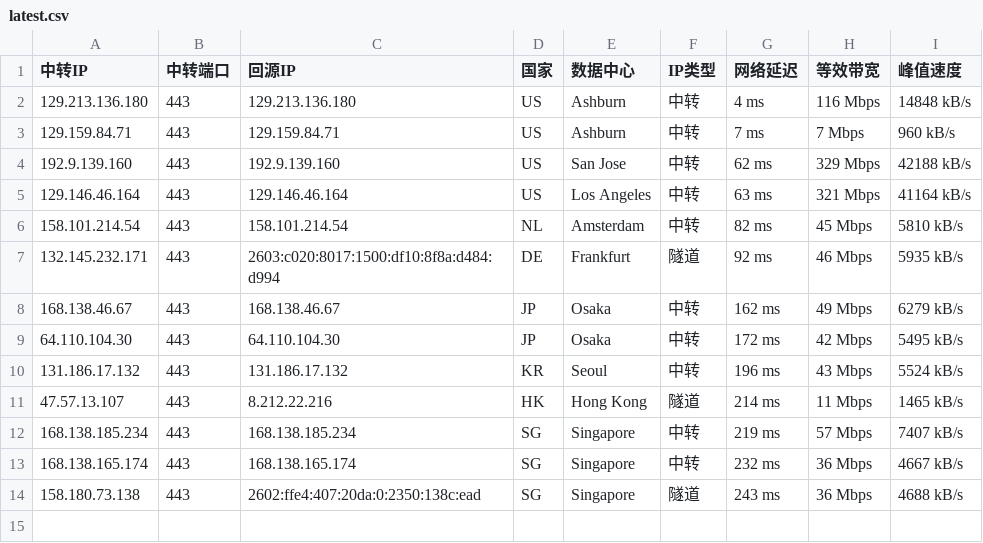
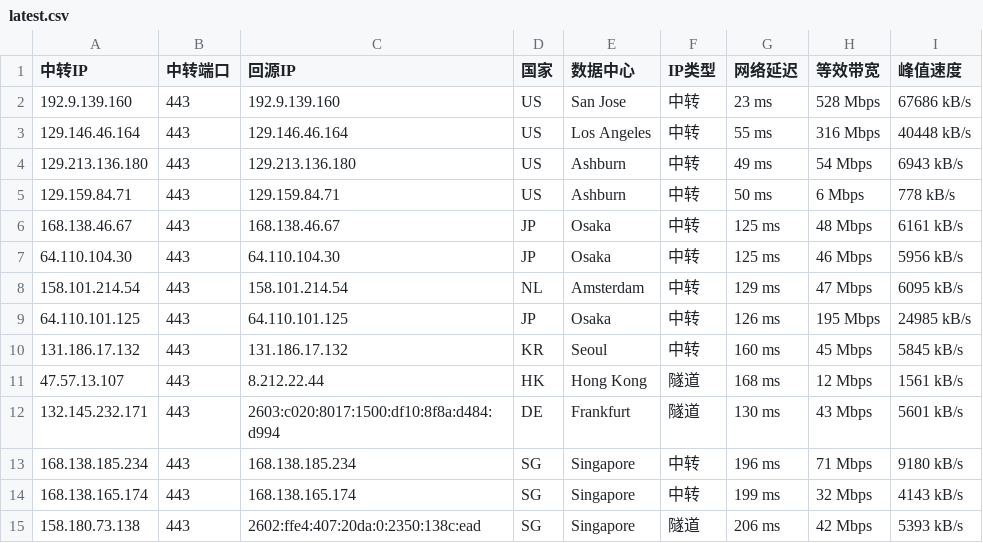
Before and after one commit to 520mmxx/CF-PROXYIP, a CSV file: latest.csv, drawn as a sheet.

```diff
--- a/latest.csv
+++ b/latest.csv
@@ -1,14 +1,15 @@
 中转IP,中转端口,回源IP,国家,数据中心,IP类型,网络延迟,等效带宽,峰值速度
-129.213.136.180,443,129.213.136.180,US,Ashburn,中转,4 ms,116 Mbps,14848 kB/s
-129.159.84.71,443,129.159.84.71,US,Ashburn,中转,7 ms,7 Mbps,960 kB/s
-192.9.139.160,443,192.9.139.160,US,San Jose,中转,62 ms,329 Mbps,42188 kB/s
-129.146.46.164,443,129.146.46.164,US,Los Angeles,中转,63 ms,321 Mbps,41164 kB/s
-158.101.214.54,443,158.101.214.54,NL,Amsterdam,中转,82 ms,45 Mbps,5810 kB/s
-132.145.232.171,443,2603:c020:8017:1500:df10:8f8a:d484:d994,DE,Frankfurt,隧道,92 ms,46 Mbps,5935 kB/s
-168.138.46.67,443,168.138.46.67,JP,Osaka,中转,162 ms,49 Mbps,6279 kB/s
-64.110.104.30,443,64.110.104.30,JP,Osaka,中转,172 ms,42 Mbps,5495 kB/s
-131.186.17.132,443,131.186.17.132,KR,Seoul,中转,196 ms,43 Mbps,5524 kB/s
-47.57.13.107,443,8.212.22.216,HK,Hong Kong,隧道,214 ms,11 Mbps,1465 kB/s
-168.138.185.234,443,168.138.185.234,SG,Singapore,中转,219 ms,57 Mbps,7407 kB/s
-168.138.165.174,443,168.138.165.174,SG,Singapore,中转,232 ms,36 Mbps,4667 kB/s
-158.180.73.138,443,2602:ffe4:407:20da:0:2350:138c:ead,SG,Singapore,隧道,243 ms,36 Mbps,4688 kB/s
+192.9.139.160,443,192.9.139.160,US,San Jose,中转,23 ms,528 Mbps,67686 kB/s
+129.146.46.164,443,129.146.46.164,US,Los Angeles,中转,55 ms,316 Mbps,40448 kB/s
+129.213.136.180,443,129.213.136.180,US,Ashburn,中转,49 ms,54 Mbps,6943 kB/s
+129.159.84.71,443,129.159.84.71,US,Ashburn,中转,50 ms,6 Mbps,778 kB/s
+168.138.46.67,443,168.138.46.67,JP,Osaka,中转,125 ms,48 Mbps,6161 kB/s
+64.110.104.30,443,64.110.104.30,JP,Osaka,中转,125 ms,46 Mbps,5956 kB/s
+158.101.214.54,443,158.101.214.54,NL,Amsterdam,中转,129 ms,47 Mbps,6095 kB/s
+64.110.101.125,443,64.110.101.125,JP,Osaka,中转,126 ms,195 Mbps,24985 kB/s
+131.186.17.132,443,131.186.17.132,KR,Seoul,中转,160 ms,45 Mbps,5845 kB/s
+47.57.13.107,443,8.212.22.44,HK,Hong Kong,隧道,168 ms,12 Mbps,1561 kB/s
+132.145.232.171,443,2603:c020:8017:1500:df10:8f8a:d484:d994,DE,Frankfurt,隧道,130 ms,43 Mbps,5601 kB/s
+168.138.185.234,443,168.138.185.234,SG,Singapore,中转,196 ms,71 Mbps,9180 kB/s
+168.138.165.174,443,168.138.165.174,SG,Singapore,中转,199 ms,32 Mbps,4143 kB/s
+158.180.73.138,443,2602:ffe4:407:20da:0:2350:138c:ead,SG,Singapore,隧道,206 ms,42 Mbps,5393 kB/s
```
